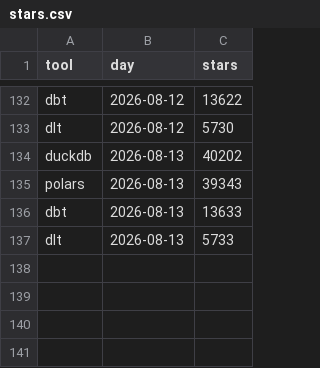
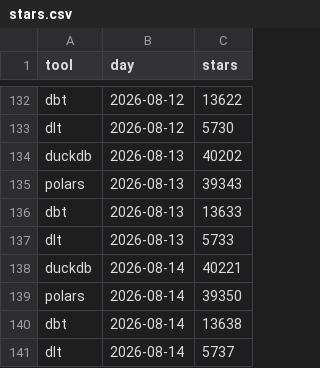
Before and after one commit to Rensez97/personal-site, a CSV file: pipeline/history/stars.csv, drawn as a sheet; only a part is shown, gaps mark what is left out; the diff names each change by its address in the sheet, - before the commit and + after, or states it on an @@ line.

```diff
--- a/pipeline/history/stars.csv
+++ b/pipeline/history/stars.csv
+row 138: duckdb | 2026-08-14 | 40221
+row 139: polars | 2026-08-14 | 39350
+row 140: dbt | 2026-08-14 | 13638
+row 141: dlt | 2026-08-14 | 5737
```
Also changed, not shown: 2 other files.
